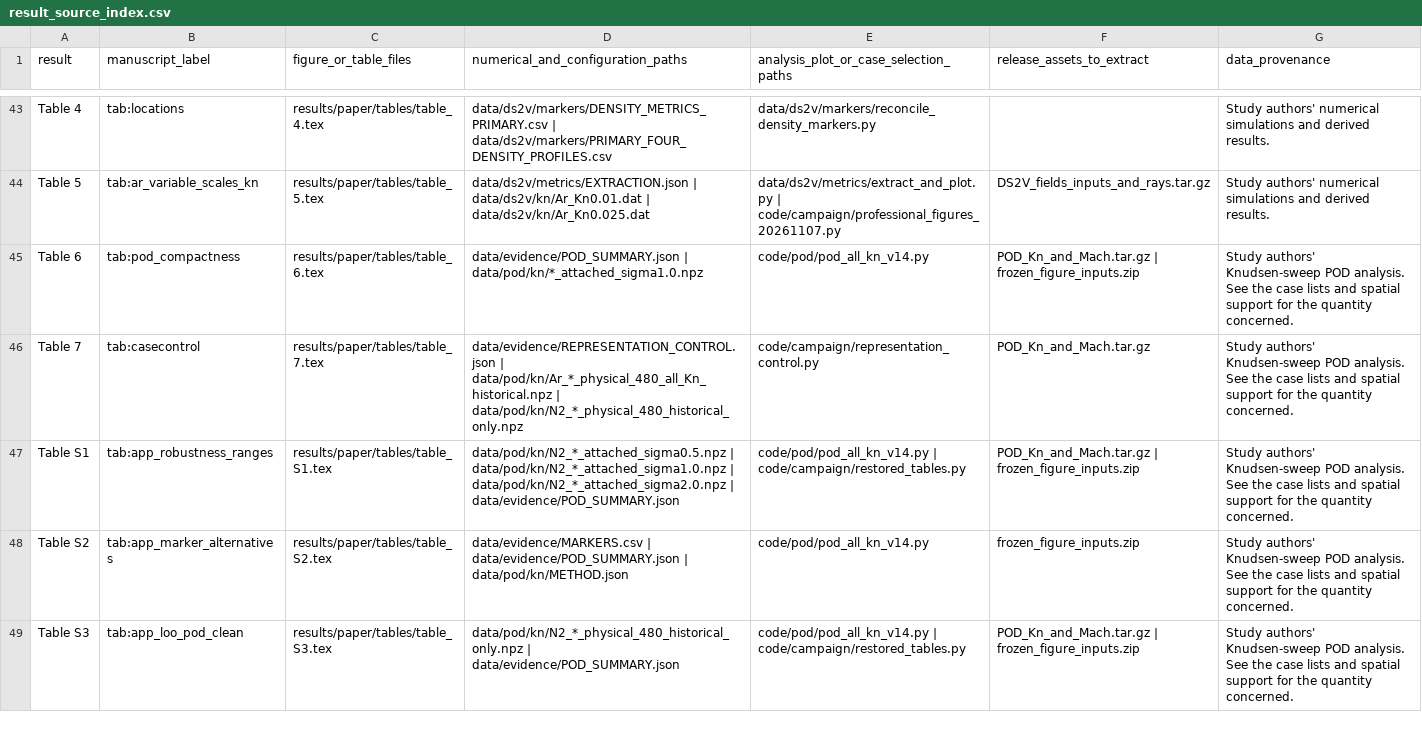
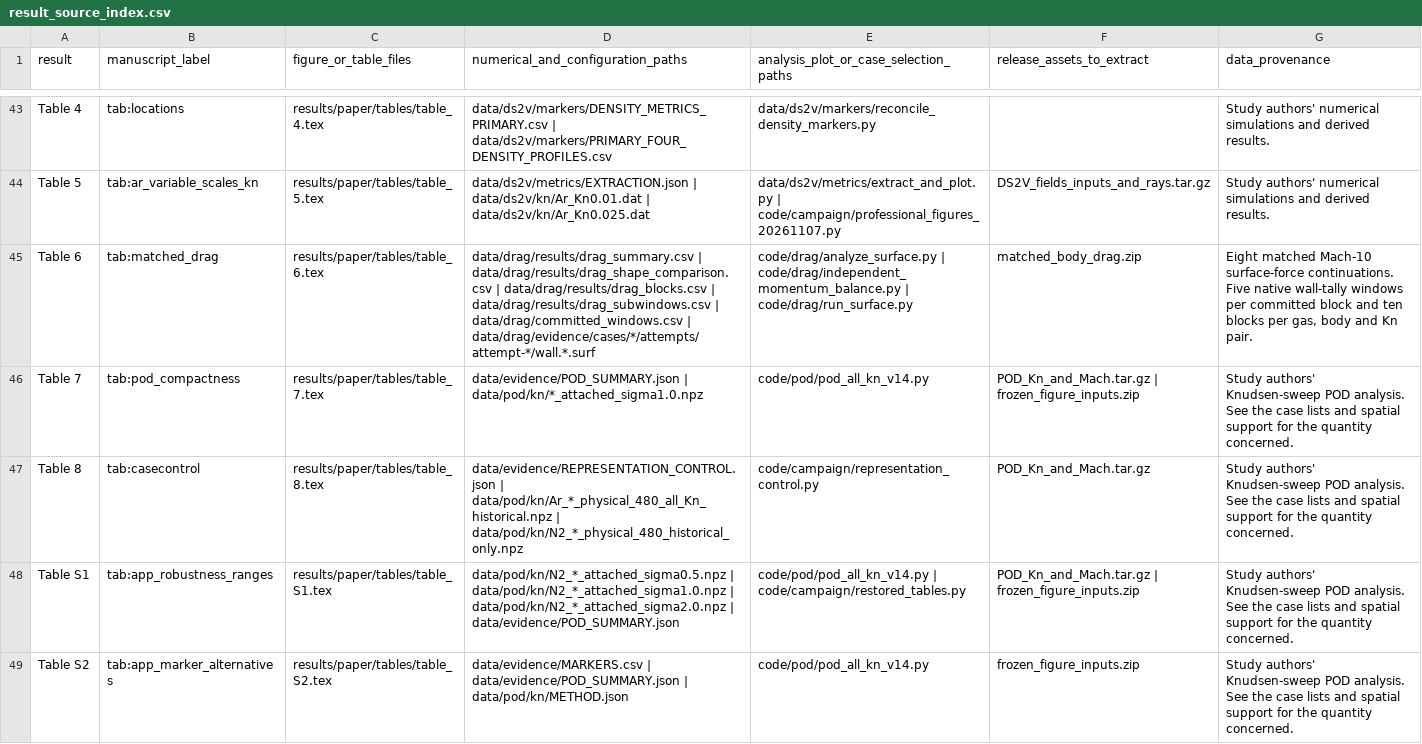
Before and after one commit to Ehsan-Roohi/JFM-2026-1283-rarefied-bow-shocks, a CSV file: results/result_source_index.csv, drawn as a sheet; only a part is shown, gaps mark what is left out; the shorter side is filled out with more unchanged rows.

```diff
--- a/results/result_source_index.csv
+++ b/results/result_source_index.csv
@@ -44,4 +44,5 @@ Table 4,tab:locations,results/paper/tables/table_4.tex,data/ds2v/markers/DENSITY
 Table 5,tab:ar_variable_scales_kn,results/paper/tables/table_5.tex,data/ds2v/metrics/EXTRACTION.json | data/ds2v/kn/Ar_Kn0.01.dat | data/ds2v/kn/Ar_Kn0.025.dat,data/ds2v/metrics/extract_and_plot.py | code/campaign/professional_figures_20261107.py,DS2V_fields_inputs_and_rays.tar.gz,Study authors' numerical simulations and derived results.
-Table 6,tab:pod_compactness,results/paper/tables/table_6.tex,data/evidence/POD_SUMMARY.json | data/pod/kn/*_attached_sigma1.0.npz,code/pod/pod_all_kn_v14.py,POD_Kn_and_Mach.tar.gz | frozen_figure_inputs.zip,Study authors' Knudsen-sweep POD analysis. See the case lists and spatial support for the quantity concerned.
-Table 7,tab:casecontrol,results/paper/tables/table_7.tex,data/evidence/REPRESENTATION_CONTROL.json | data/pod/kn/Ar_*_physical_480_all_Kn_historical.npz | data/pod/kn/N2_*_physical_480_historical_only.npz,code/campaign/representation_control.py,POD_Kn_and_Mach.tar.gz,Study authors' Knudsen-sweep POD analysis. See the case lists and spatial support for the quantity concerned.
+Table 6,tab:matched_drag,results/paper/tables/table_6.tex,data/drag/results/drag_summary.csv | data/drag/results/drag_shape_comparison.csv | data/drag/results/drag_blocks.csv | data/drag/results/drag_subwindows.csv | data/drag/committed_windows.csv | data/drag/evidence/cases/*/attempts/attempt-*/wall.*.surf,code/drag/analyze_surface.py | code/drag/independent_momentum_balance.py | code/drag/run_surface.py,matched_body_drag.zip,"Eight matched Mach-10 surface-force continuations. Five native wall-tally windows per committed block and ten blocks per gas, body and Kn pair."
+Table 7,tab:pod_compactness,results/paper/tables/table_7.tex,data/evidence/POD_SUMMARY.json | data/pod/kn/*_attached_sigma1.0.npz,code/pod/pod_all_kn_v14.py,POD_Kn_and_Mach.tar.gz | frozen_figure_inputs.zip,Study authors' Knudsen-sweep POD analysis. See the case lists and spatial support for the quantity concerned.
+Table 8,tab:casecontrol,results/paper/tables/table_8.tex,data/evidence/REPRESENTATION_CONTROL.json | data/pod/kn/Ar_*_physical_480_all_Kn_historical.npz | data/pod/kn/N2_*_physical_480_historical_only.npz,code/campaign/representation_control.py,POD_Kn_and_Mach.tar.gz,Study authors' Knudsen-sweep POD analysis. See the case lists and spatial support for the quantity concerned.
 Table S1,tab:app_robustness_ranges,results/paper/tables/table_S1.tex,data/pod/kn/N2_*_attached_sigma0.5.npz | data/pod/kn/N2_*_attached_sigma1.0.npz | data/pod/kn/N2_*_attached_sigma2.0.npz | data/evidence/POD_SUMMARY.json,code/pod/pod_all_kn_v14.py | code/campaign/restored_tables.py,POD_Kn_and_Mach.tar.gz | frozen_figure_inputs.zip,Study authors' Knudsen-sweep POD analysis. See the case lists and spatial support for the quantity concerned.
```
Also changed, not shown: coverage.csv, results/paper/table_cells.csv, 21 other files.
